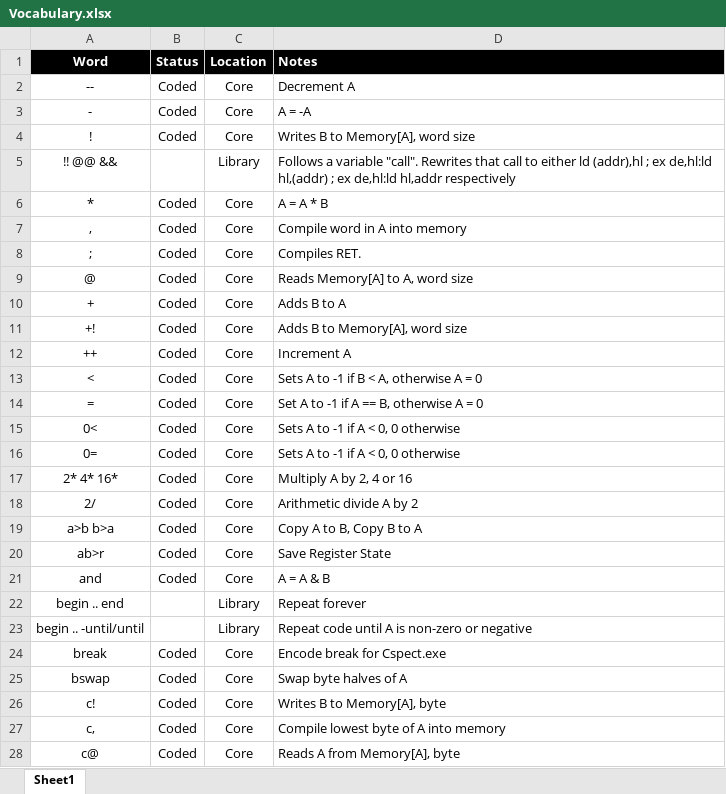
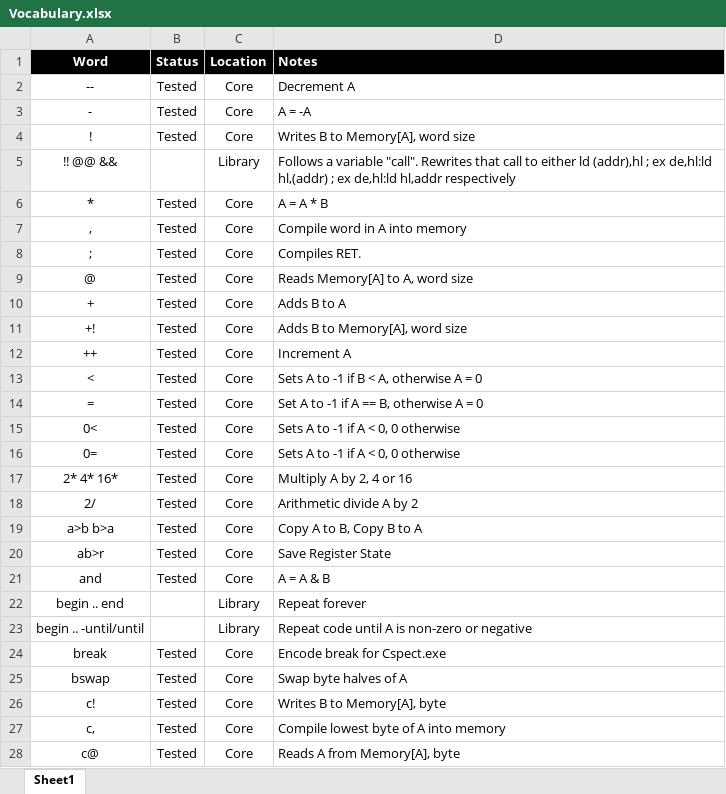
Before and after one commit to paulscottrobson/flat, an Excel workbook: documents/Vocabulary.xlsx, sheet Sheet1, drawn as a sheet; only a part is shown; values as stored, in another font and other column widths than the file's, no borders; the diff covers the shown part only; the diff names each change by its address in the sheet, - before the commit and + after, or states it on an @@ line.

```diff
--- a/documents/Vocabulary.xlsx (sheet Sheet1)
+++ b/documents/Vocabulary.xlsx (sheet Sheet1)
-B2:B4 (Status): Coded
+B2:B4 (Status): Tested
-B6:B21 (Status): Coded
+B6:B21 (Status): Tested
-B24:B28 (Status): Coded
+B24:B28 (Status): Tested
```
Also changed, not shown: 16 edited cells elsewhere in this sheet, 21 other files.
